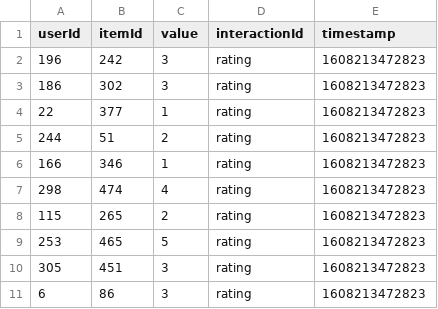
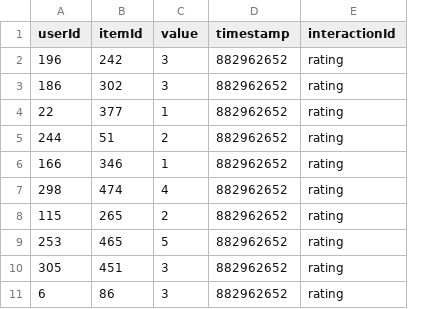
Before and after one commit to FranciscoGiacometto/sherpaCCR, a CSV file: interactions.csv, drawn as a sheet; removed rows and columns are numbered as before the commit, all else as after; the diff names each change by its address in the sheet, - before the commit and + after, or states it on an @@ line.

Commit message:
CCR file update

```diff
--- a/interactions.csv
+++ b/interactions.csv
+column D (timestamp), rows 2-11: all 882962652
-column E (timestamp), rows 2-11: all 1608213472823
```
